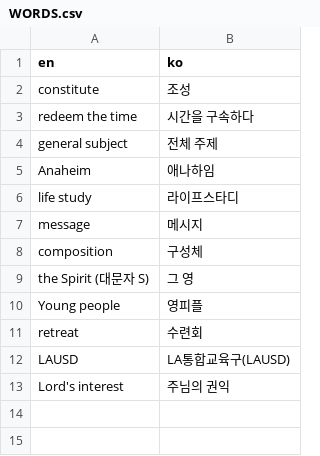
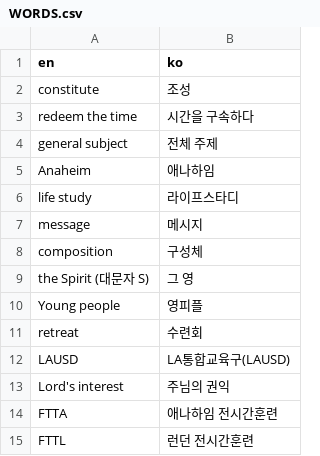
Before and after one commit to paulkwongemini/cila-translate, a CSV file: translate/WORDS.csv, drawn as a sheet; the diff names each change by its address in the sheet, - before the commit and + after, or states it on an @@ line.

```diff
--- a/translate/WORDS.csv
+++ b/translate/WORDS.csv
+row 14: FTTA | 애나하임 전시간훈련
+row 15: FTTL | 런던 전시간훈련
```
Also changed, not shown: 2 other files.
